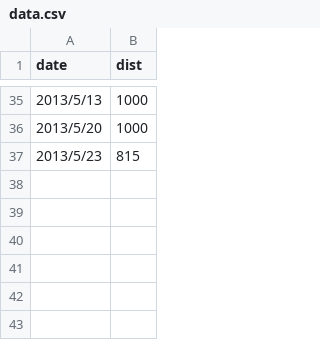
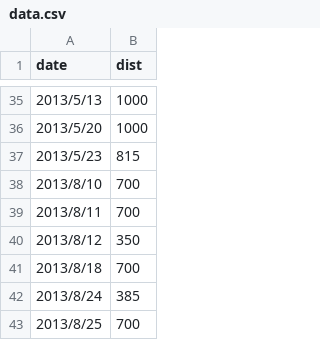
Before and after one commit to junsuwhy/swim-to-green-island, a CSV file: data.csv, drawn as a sheet; only a part is shown, gaps mark what is left out.

Commit message:
update database to 8/25

```diff
--- a/data.csv
+++ b/data.csv
@@ -37 +37,7 @@ date,dist
 2013/5/23,815
+2013/8/10,700
+2013/8/11,700
+2013/8/12,350
+2013/8/18,700
+2013/8/24,385
+2013/8/25,700
```
